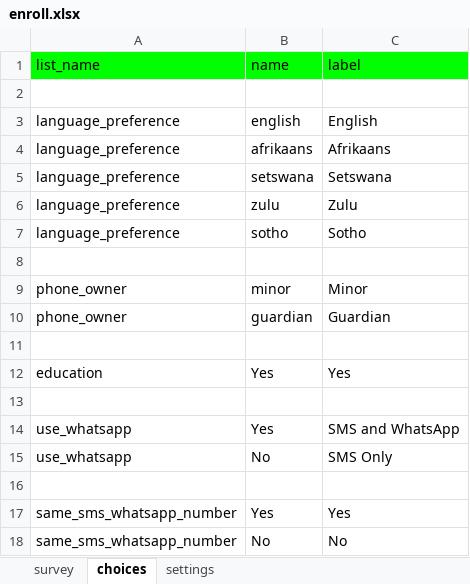
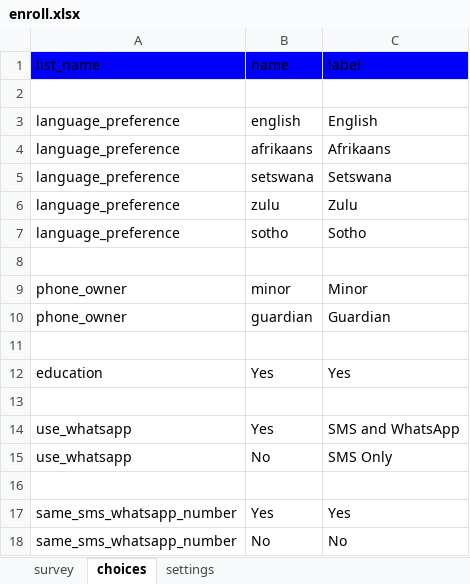
Before and after one commit to I-TECH-UW/2waytexting, an Excel workbook: config/itech-aurum/forms/app/enroll.xlsx, sheet choices, drawn as a sheet; values as stored, in another font and other column widths than the file's, no borders; the diff names each change by its address in the sheet, - before the commit and + after, or states it on an @@ line.

```diff
--- a/config/itech-aurum/forms/app/enroll.xlsx (sheet choices)
+++ b/config/itech-aurum/forms/app/enroll.xlsx (sheet choices)
-A1:C1 fill: #00FF00
+A1:C1 fill: #0000FF
```
Also changed, not shown: sheet settings, sheet survey.
